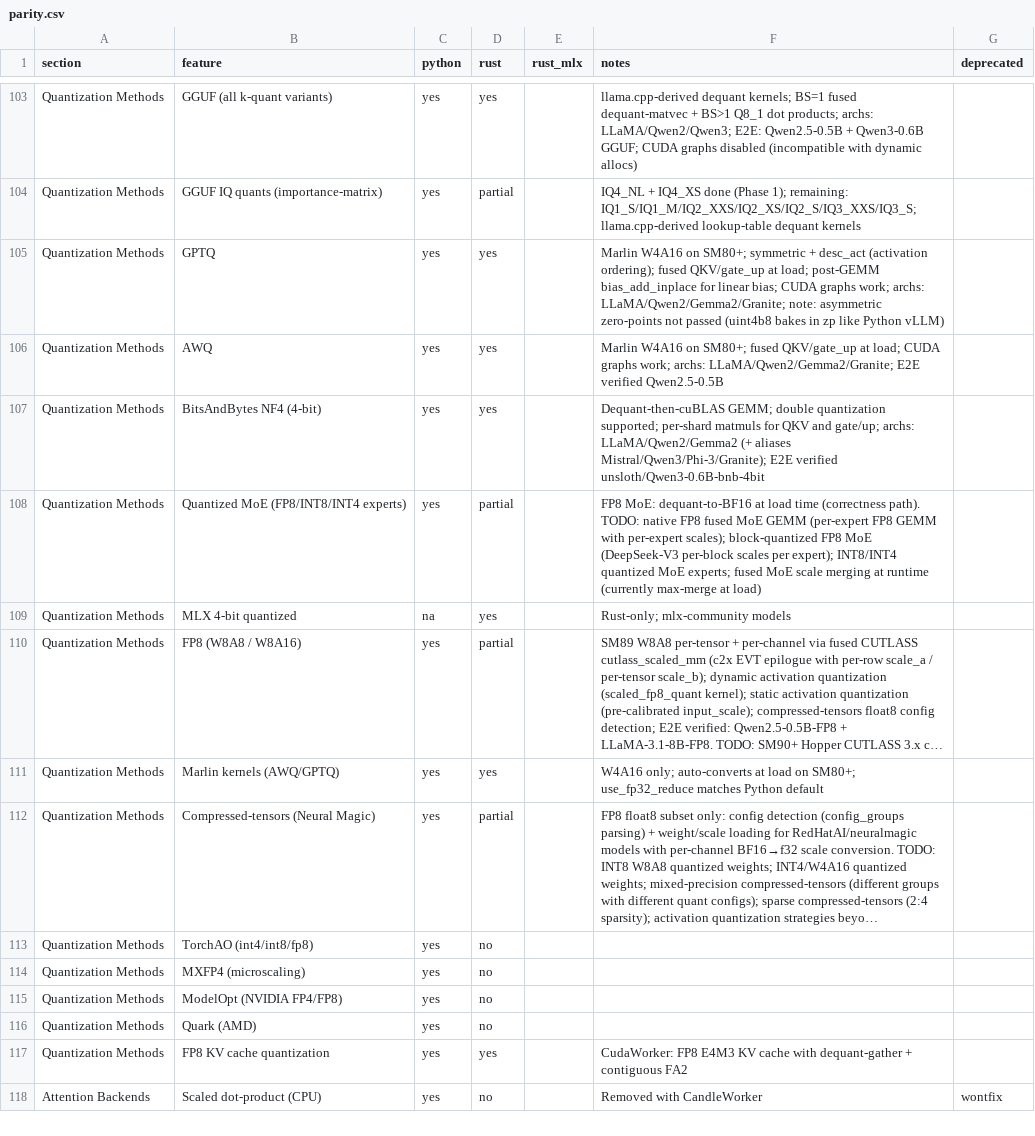
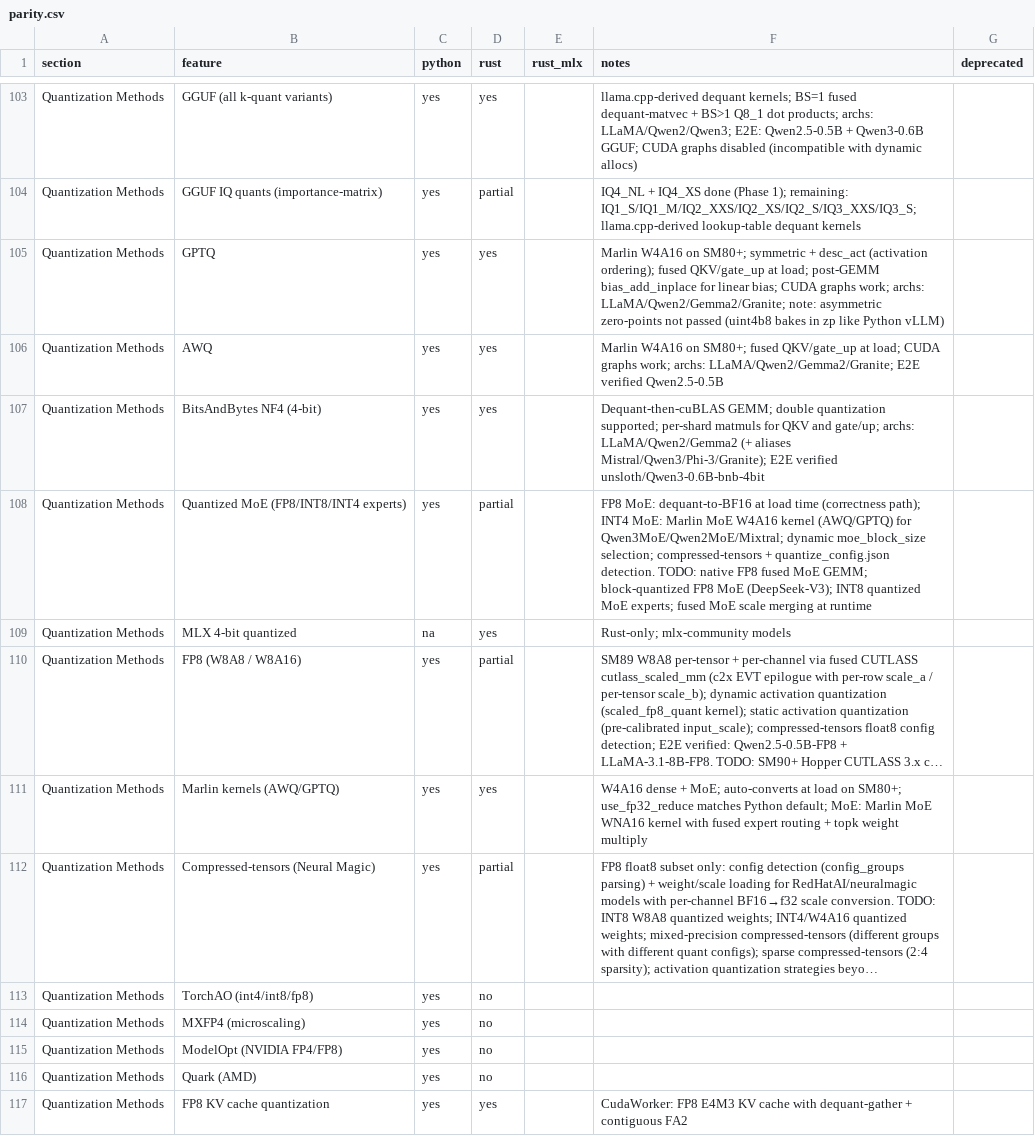
Before and after one commit to starpit/vllm, a CSV file: vllm-rs/crates/vllm-parity/parity.csv, drawn as a sheet; only a part is shown, gaps mark what is left out; the shorter side is filled out with more unchanged rows; long unchanged cells end in …; the diff names each change by its address in the sheet, - before the commit and + after, or states it on an @@ line.

```diff
--- a/vllm-rs/crates/vllm-parity/parity.csv
+++ b/vllm-rs/crates/vllm-parity/parity.csv
-F108 (notes): …time (correctness path). TODO: native FP8 fused MoE GEMM (per-expert FP8 GEMM with per-expert scales); block-quantized FP8 MoE (DeepSeek-V3 per-block scales per expert); INT8/INT4 quantized MoE experts; fused MoE scale merging at runtime (currently max-merge at load)
+F108 (notes): …time (correctness path); INT4 MoE: Marlin MoE W4A16 kernel (AWQ/GPTQ) for Qwen3MoE/Qwen2MoE/Mixtral; dynamic moe_block_size selection; compressed-tensors + quantize_config.json detection. TODO: native FP8 fused MoE GEMM; block-quantized FP8 MoE (DeepSeek-V3); INT8 quantized MoE experts; fused MoE scale merging at runtime
-F111 (notes): W4A16 only; auto-converts at load on SM80+; use_fp32_reduce matches Python default
+F111 (notes): W4A16 dense + MoE; auto-converts at load on SM80+; use_fp32_reduce matches Python default; MoE: Marlin MoE WNA16 kernel with fused expert routing + topk weight multiply
```
Also changed, not shown: 20 other files.
